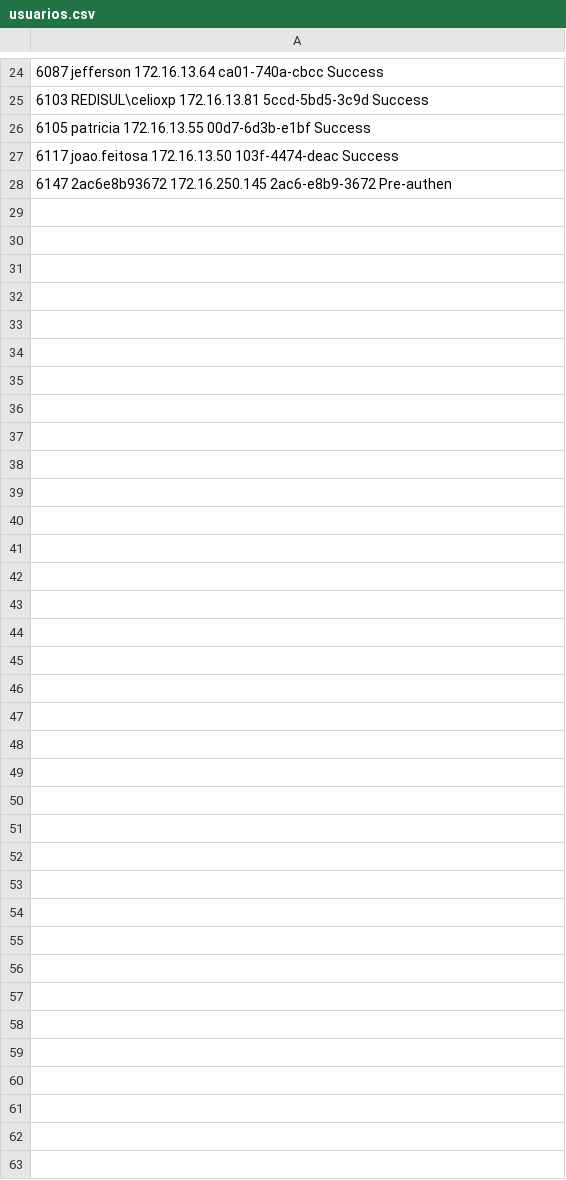
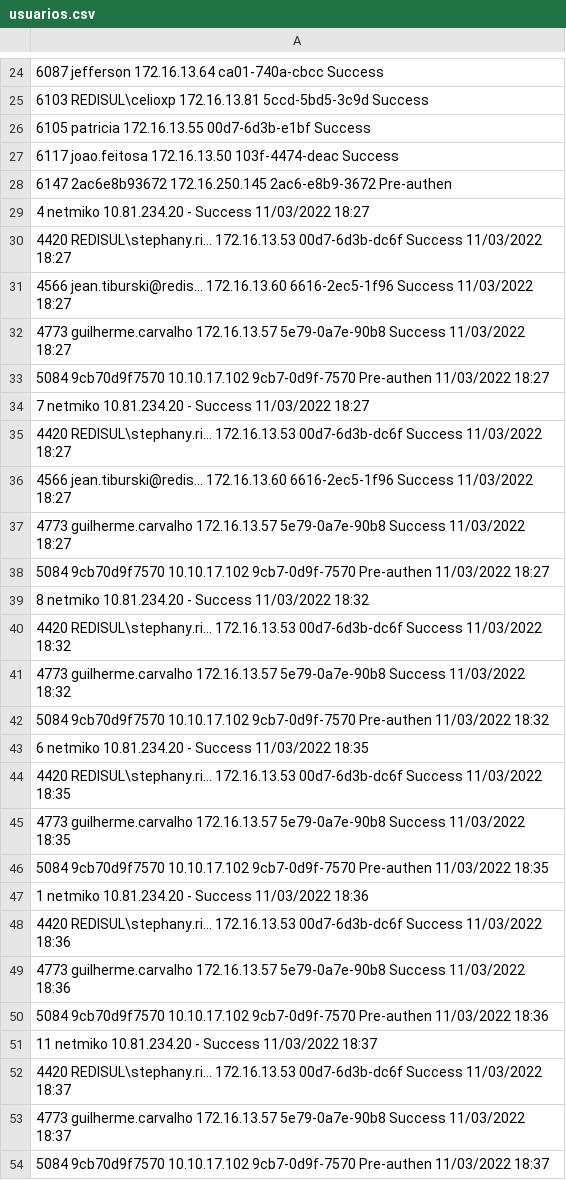
Before and after one commit to nivaldoinacios/data-extractor-v1, a CSV file: usuarios.csv, drawn as a sheet; only a part is shown, gaps mark what is left out.

```diff
--- a/usuarios.csv
+++ b/usuarios.csv
@@ -28 +28,27 @@
  6147    2ac6e8b93672           172.16.250.145                           2ac6-e8b9-3672 Pre-authen
+ 4       netmiko                10.81.234.20                             -              Success          11/03/2022 18:27
+ 4420    REDISUL\stephany.ri... 172.16.13.53                             00d7-6d3b-dc6f Success          11/03/2022 18:27
+ 4566    jean.tiburski@redis... 172.16.13.60                             6616-2ec5-1f96 Success          11/03/2022 18:27
+ 4773    guilherme.carvalho     172.16.13.57                             5e79-0a7e-90b8 Success          11/03/2022 18:27
+ 5084    9cb70d9f7570           10.10.17.102                             9cb7-0d9f-7570 Pre-authen       11/03/2022 18:27
+ 7       netmiko                10.81.234.20                             -              Success          11/03/2022 18:27
+ 4420    REDISUL\stephany.ri... 172.16.13.53                             00d7-6d3b-dc6f Success          11/03/2022 18:27
+ 4566    jean.tiburski@redis... 172.16.13.60                             6616-2ec5-1f96 Success          11/03/2022 18:27
+ 4773    guilherme.carvalho     172.16.13.57                             5e79-0a7e-90b8 Success          11/03/2022 18:27
+ 5084    9cb70d9f7570           10.10.17.102                             9cb7-0d9f-7570 Pre-authen       11/03/2022 18:27
+ 8       netmiko                10.81.234.20                             -              Success          11/03/2022 18:32
+ 4420    REDISUL\stephany.ri... 172.16.13.53                             00d7-6d3b-dc6f Success          11/03/2022 18:32
+ 4773    guilherme.carvalho     172.16.13.57                             5e79-0a7e-90b8 Success          11/03/2022 18:32
+ 5084    9cb70d9f7570           10.10.17.102                             9cb7-0d9f-7570 Pre-authen       11/03/2022 18:32
+ 6       netmiko                10.81.234.20                             -              Success          11/03/2022 18:35
+ 4420    REDISUL\stephany.ri... 172.16.13.53                             00d7-6d3b-dc6f Success          11/03/2022 18:35
+ 4773    guilherme.carvalho     172.16.13.57                             5e79-0a7e-90b8 Success          11/03/2022 18:35
+ 5084    9cb70d9f7570           10.10.17.102                             9cb7-0d9f-7570 Pre-authen       11/03/2022 18:35
+ 1       netmiko                10.81.234.20                             -              Success          11/03/2022 18:36
+ 4420    REDISUL\stephany.ri... 172.16.13.53                             00d7-6d3b-dc6f Success          11/03/2022 18:36
+ 4773    guilherme.carvalho     172.16.13.57                             5e79-0a7e-90b8 Success          11/03/2022 18:36
+ 5084    9cb70d9f7570           10.10.17.102                             9cb7-0d9f-7570 Pre-authen       11/03/2022 18:36
+ 11      netmiko                10.81.234.20                             -              Success          11/03/2022 18:37
+ 4420    REDISUL\stephany.ri... 172.16.13.53                             00d7-6d3b-dc6f Success          11/03/2022 18:37
+ 4773    guilherme.carvalho     172.16.13.57                             5e79-0a7e-90b8 Success          11/03/2022 18:37
+ 5084    9cb70d9f7570           10.10.17.102                             9cb7-0d9f-7570 Pre-authen       11/03/2022 18:37
```
Also changed, not shown: mapadecalor.csv, 6 other files.
